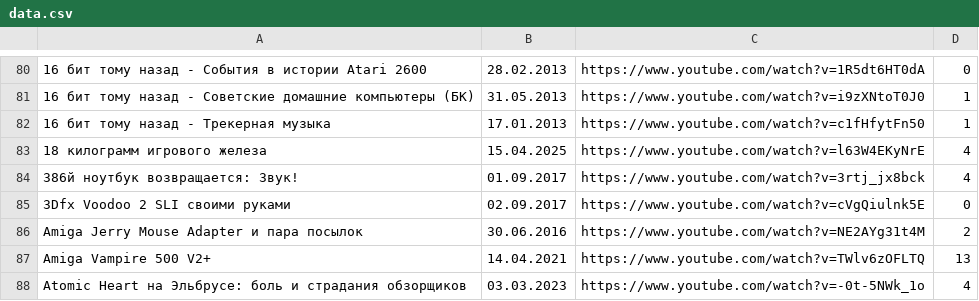
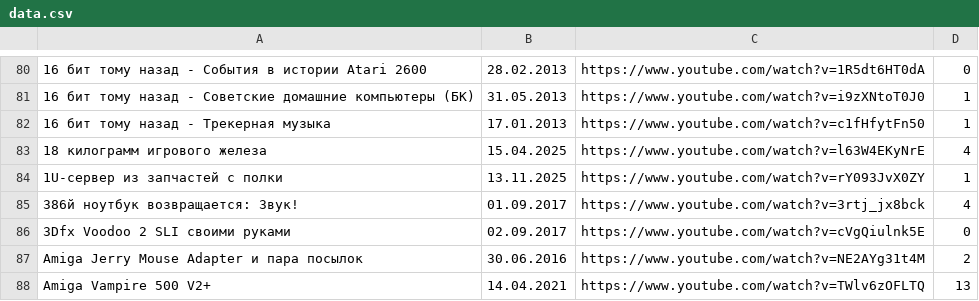
Before and after one commit to elquatro/bocha-nevertheless, a CSV file: data.csv, drawn as a sheet; only a part is shown, gaps mark what is left out; the shorter side is filled out with more unchanged rows; the diff names each change by its address in the sheet, - before the commit and + after, or states it on an @@ line.

Commit message:
fix: update

```diff
--- a/data.csv
+++ b/data.csv
+row 84: 1U-сервер из запчастей с полки | 13.11.2025 | https://www.youtube.com/watch?v=rY093JvX0ZY | 1
```
